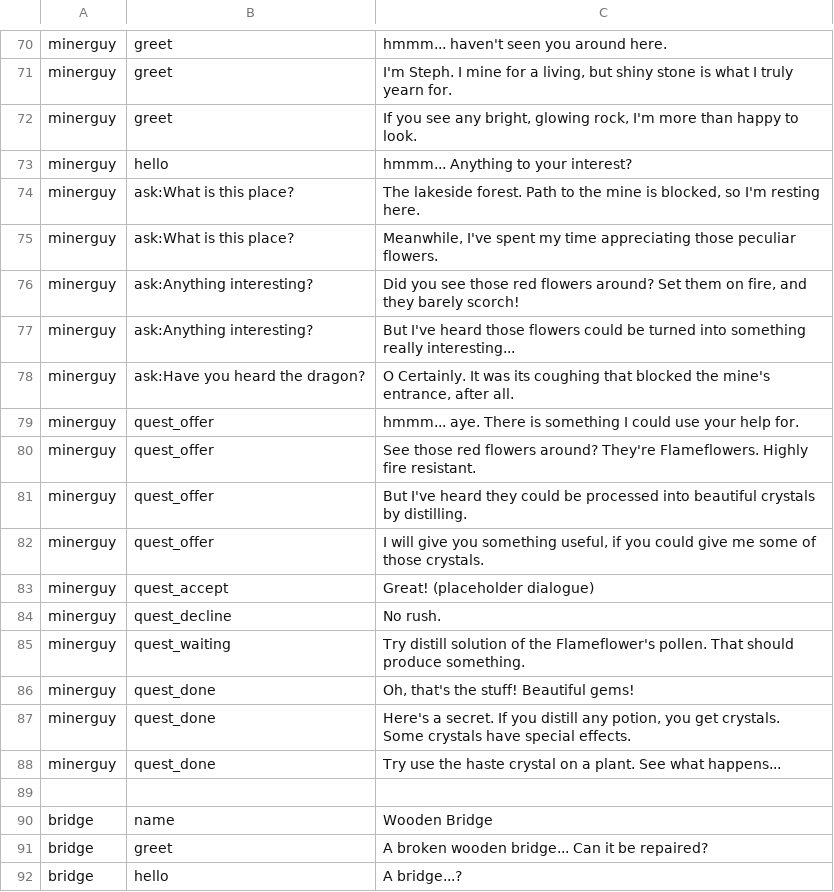
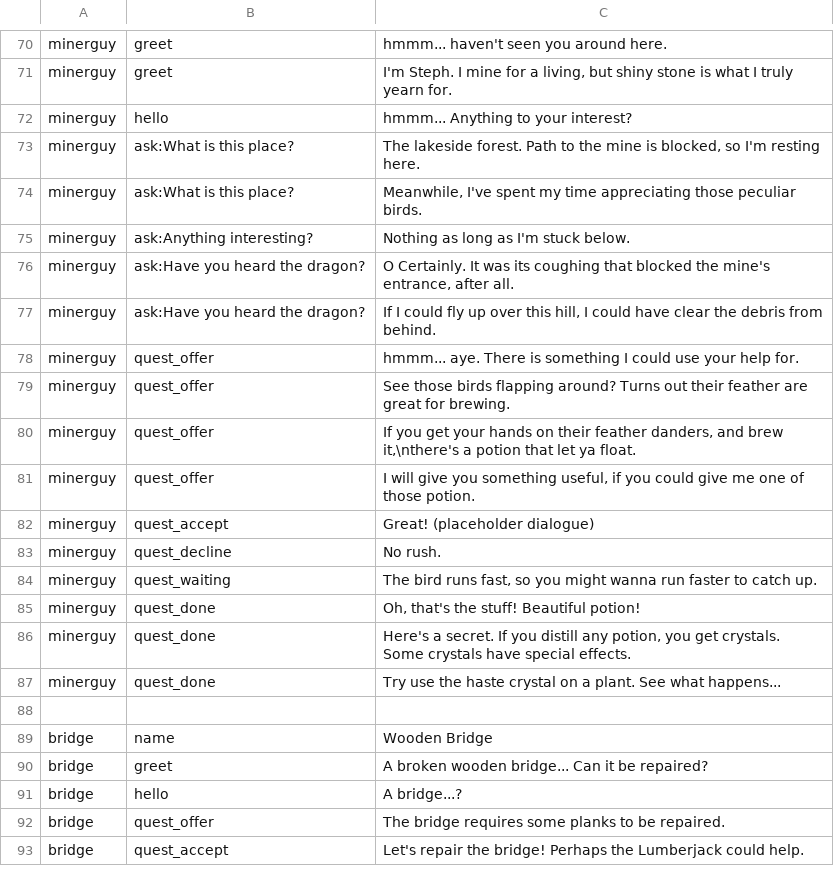
Before and after one commit to ryanlee-711/Dinosaur-Potion-Factory, a TSV file: dist/data/dialogue.tsv, drawn as a sheet; only a part is shown, gaps mark what is left out; the shorter side is filled out with more unchanged rows; the diff covers the shown part only.

```diff
--- a/dist/data/dialogue.tsv
+++ b/dist/data/dialogue.tsv
@@ -71,17 +71,16 @@ minerguy	greet	hmmm... haven't seen you around here.
 minerguy	greet	I'm Steph. I mine for a living, but shiny stone is what I truly yearn for.
-minerguy	greet	If you see any bright, glowing rock, I'm more than happy to look.
 minerguy	hello	hmmm... Anything to your interest?
 minerguy	ask:What is this place?	The lakeside forest. Path to the mine is blocked, so I'm resting here.
-minerguy	ask:What is this place?	Meanwhile, I've spent my time appreciating those peculiar flowers.
-minerguy	ask:Anything interesting?	Did you see those red flowers around? Set them on fire, and they barely scorch!
-minerguy	ask:Anything interesting?	But I've heard those flowers could be turned into something really interesting...
+minerguy	ask:What is this place?	Meanwhile, I've spent my time appreciating those peculiar birds.
+minerguy	ask:Anything interesting?	Nothing as long as I'm stuck below.
 minerguy	ask:Have you heard the dragon?	O Certainly. It was its coughing that blocked the mine's entrance, after all.
+minerguy	ask:Have you heard the dragon?	If I could fly up over this hill, I could have clear the debris from behind.
 minerguy	quest_offer	hmmm... aye. There is something I could use your help for.
-minerguy	quest_offer	See those red flowers around? They're Flameflowers. Highly fire resistant.
-minerguy	quest_offer	But I've heard they could be processed into beautiful crystals by distilling.
-minerguy	quest_offer	I will give you something useful, if you could give me some of those crystals.
+minerguy	quest_offer	See those birds flapping around? Turns out their feather are great for brewing.
+minerguy	quest_offer	If you get your hands on their feather danders, and brew it,\nthere's a potion that let ya float.
+minerguy	quest_offer	I will give you something useful, if you could give me one of those potion.
 minerguy	quest_accept	Great! (placeholder dialogue)
 minerguy	quest_decline	No rush.
-minerguy	quest_waiting	Try distill solution of the Flameflower's pollen. That should produce something.
-minerguy	quest_done	Oh, that's the stuff! Beautiful gems!
+minerguy	quest_waiting	The bird runs fast, so you might wanna run faster to catch up.
+minerguy	quest_done	Oh, that's the stuff! Beautiful potion!
 minerguy	quest_done	Here's a secret. If you distill any potion, you get crystals. Some crystals have special effects.
```
Also changed, not shown: 11 added rows and 3 edited cells elsewhere in this file, dist/data/items.tsv, dist/data/recipes.tsv, 2 other files.
